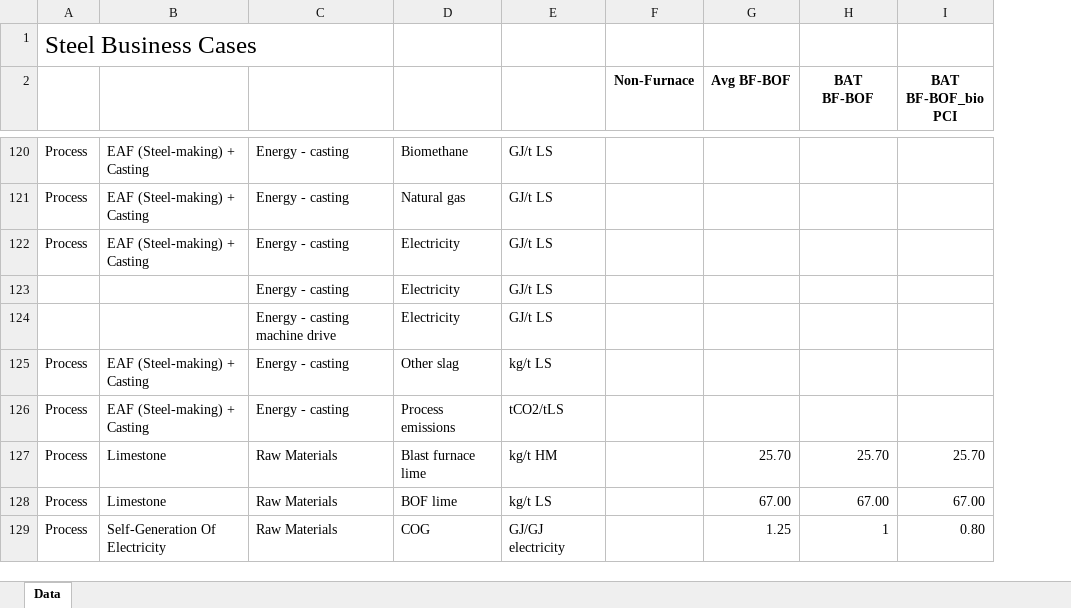
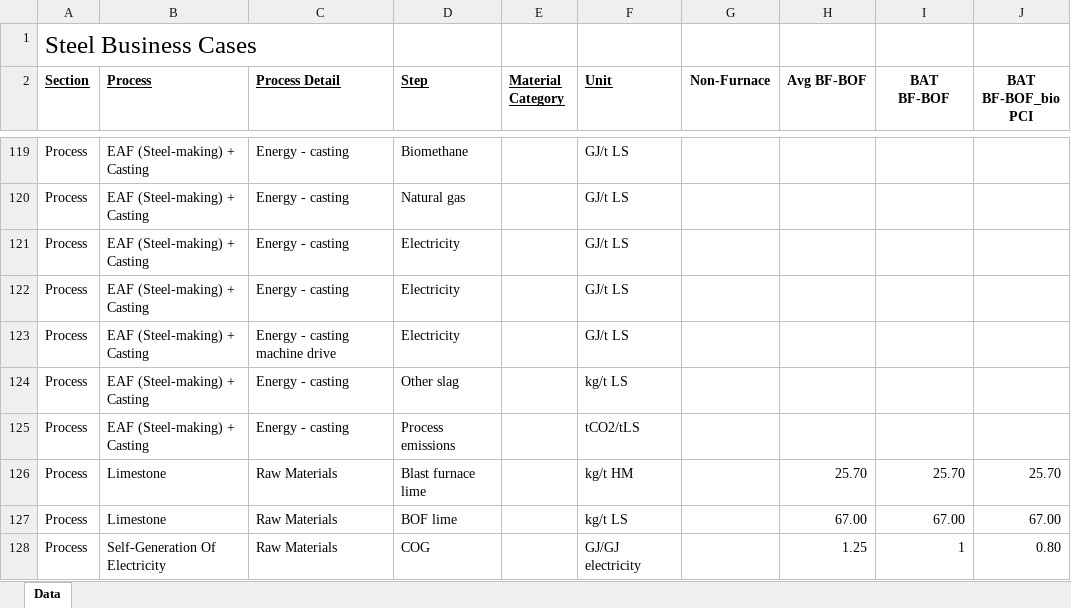
Before and after one commit to missionpossiblepartnership/mpp-steel-model, an Excel workbook: import_data/Business Cases One Table.xlsx, sheet Data, drawn as a sheet; only a part is shown, gaps mark what is left out; values as stored, in another font and other column widths than the file's, no borders; addresses are those after the commit; the diff covers the shown part only; the diff names each change by its address in the sheet, - before the commit and + after, or states it on an @@ line.

Commit message:
modified business cases data import

```diff
--- a/import_data/Business Cases One Table.xlsx (sheet Data)
+++ b/import_data/Business Cases One Table.xlsx (sheet Data)
+column E (Material Category), empty
-A2: (empty)
+A2: Section
-B2: (empty)
+B2: Process
-C2: (empty)
+C2: Process Detail
-D2: (empty)
+D2: Step
-F2: (empty)
+F2: Unit
-A122:A123 (Section): (empty)
+A122:A123 (Section): Process
-B122:B123 (Process): (empty)
+B122:B123 (Process): EAF (Steel-making) + Casting
```
Also changed, not shown: 1 removed row and 13 edited cells elsewhere in this sheet, formulas that keep their value, 6 other files.
